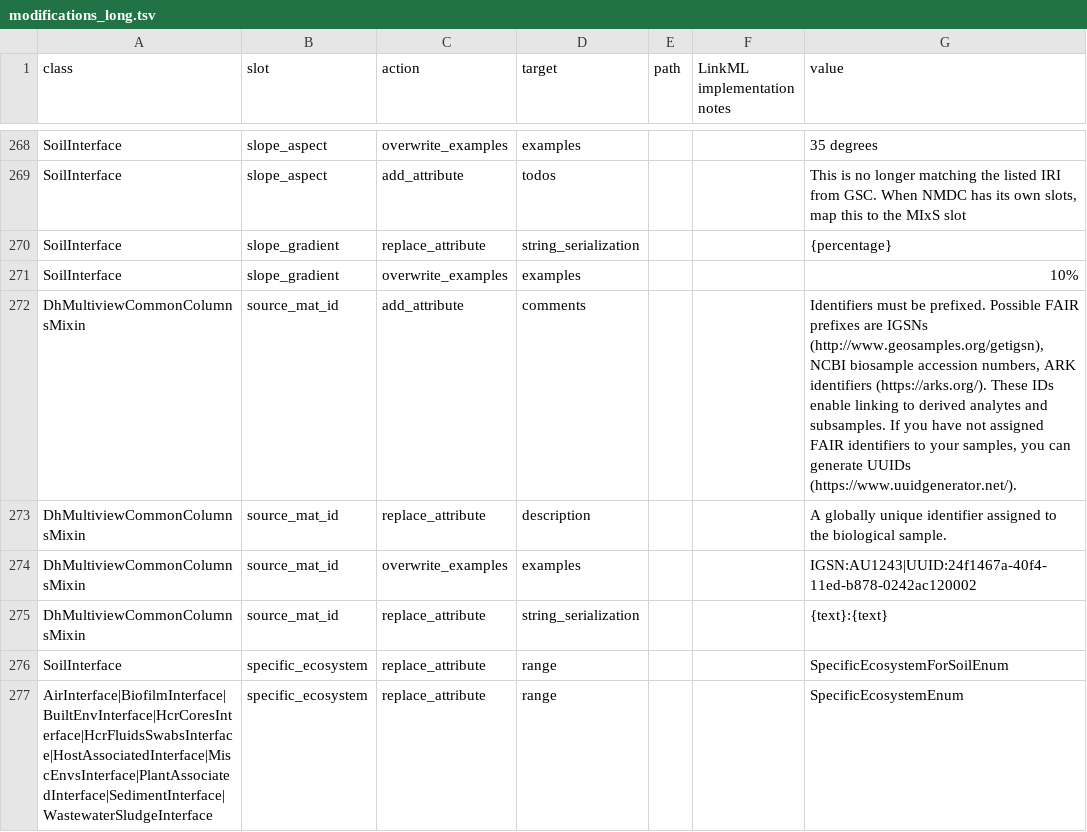
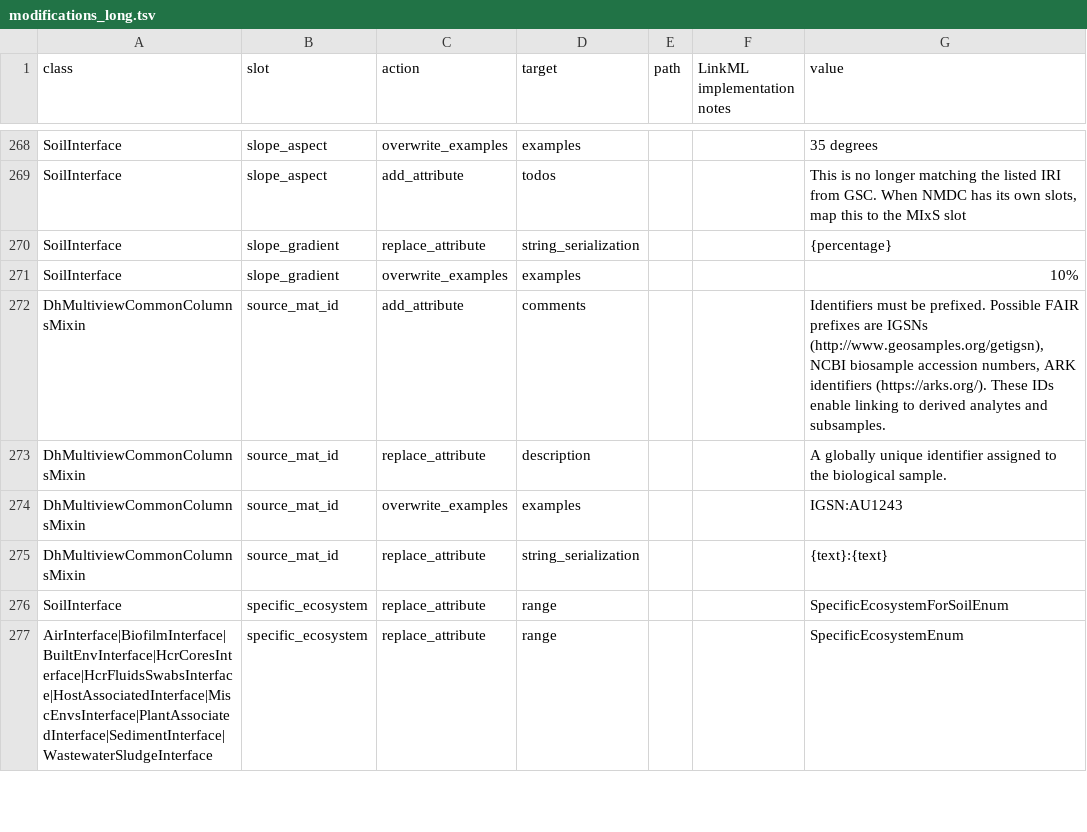
Before and after one commit to microbiomedata/submission-schema, a TSV file: sheets_and_friends/tsv_in/modifications_long.tsv, drawn as a sheet; only a part is shown, gaps mark what is left out.

Commit message:
remove UUID mention

```diff
--- a/sheets_and_friends/tsv_in/modifications_long.tsv
+++ b/sheets_and_friends/tsv_in/modifications_long.tsv
@@ -271,5 +271,5 @@ SoilInterface	slope_gradient	replace_attribute	string_serialization			{percentag
 SoilInterface	slope_gradient	overwrite_examples	examples			10%
-DhMultiviewCommonColumnsMixin	source_mat_id	add_attribute	comments			Identifiers must be prefixed. Possible FAIR prefixes are IGSNs (http://www.geosamples.org/getigsn), NCBI biosample accession numbers, ARK identifiers (https://arks.org/). These IDs enable linking to derived analytes and subsamples. If you have not assigned FAIR identifiers to your samples, you can generate UUIDs (https://www.uuidgenerator.net/).
+DhMultiviewCommonColumnsMixin	source_mat_id	add_attribute	comments			Identifiers must be prefixed. Possible FAIR prefixes are IGSNs (http://www.geosamples.org/getigsn), NCBI biosample accession numbers, ARK identifiers (https://arks.org/). These IDs enable linking to derived analytes and subsamples.
 DhMultiviewCommonColumnsMixin	source_mat_id	replace_attribute	description			A globally unique identifier assigned to the biological sample.
-DhMultiviewCommonColumnsMixin	source_mat_id	overwrite_examples	examples			IGSN:AU1243|UUID:24f1467a-40f4-11ed-b878-0242ac120002
+DhMultiviewCommonColumnsMixin	source_mat_id	overwrite_examples	examples			IGSN:AU1243
 DhMultiviewCommonColumnsMixin	source_mat_id	replace_attribute	string_serialization			{text}:{text}
```
